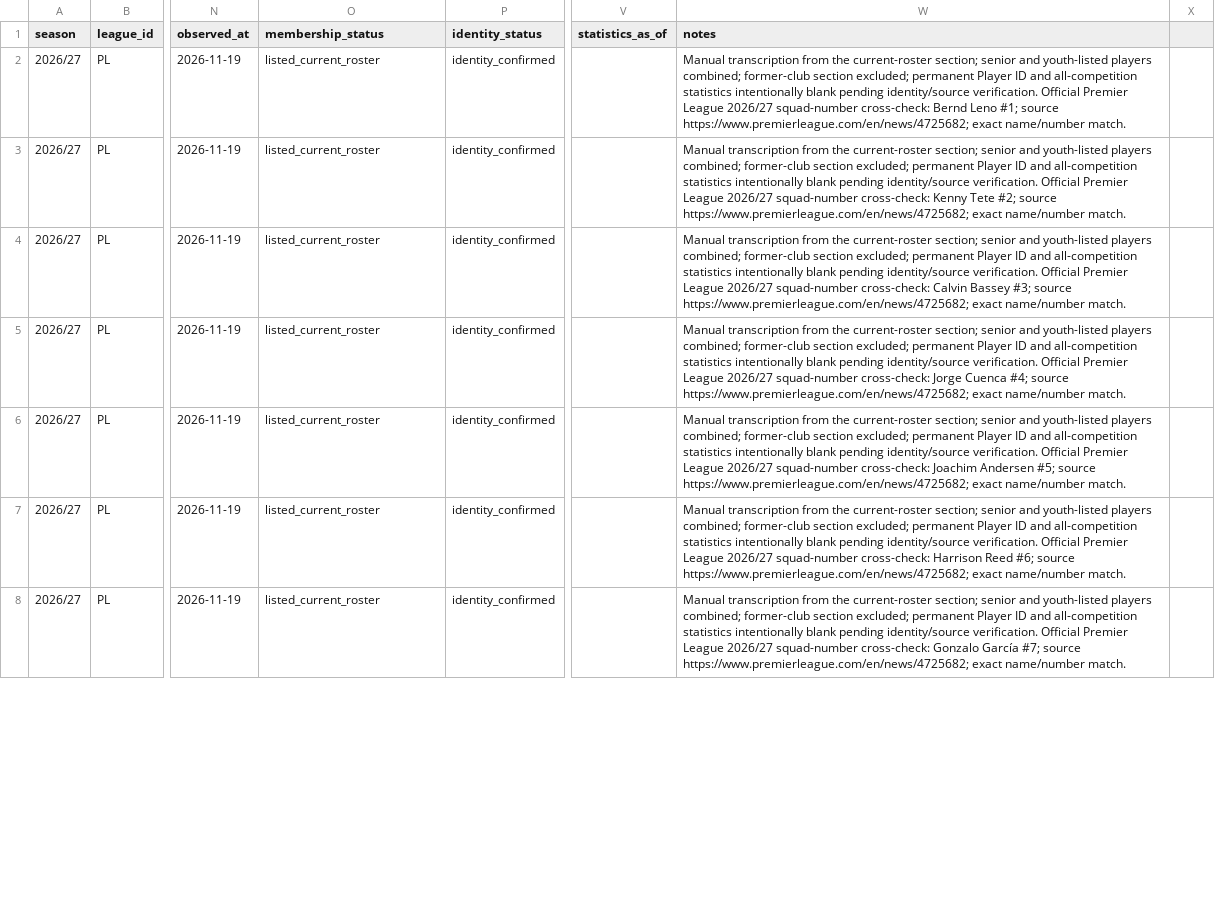
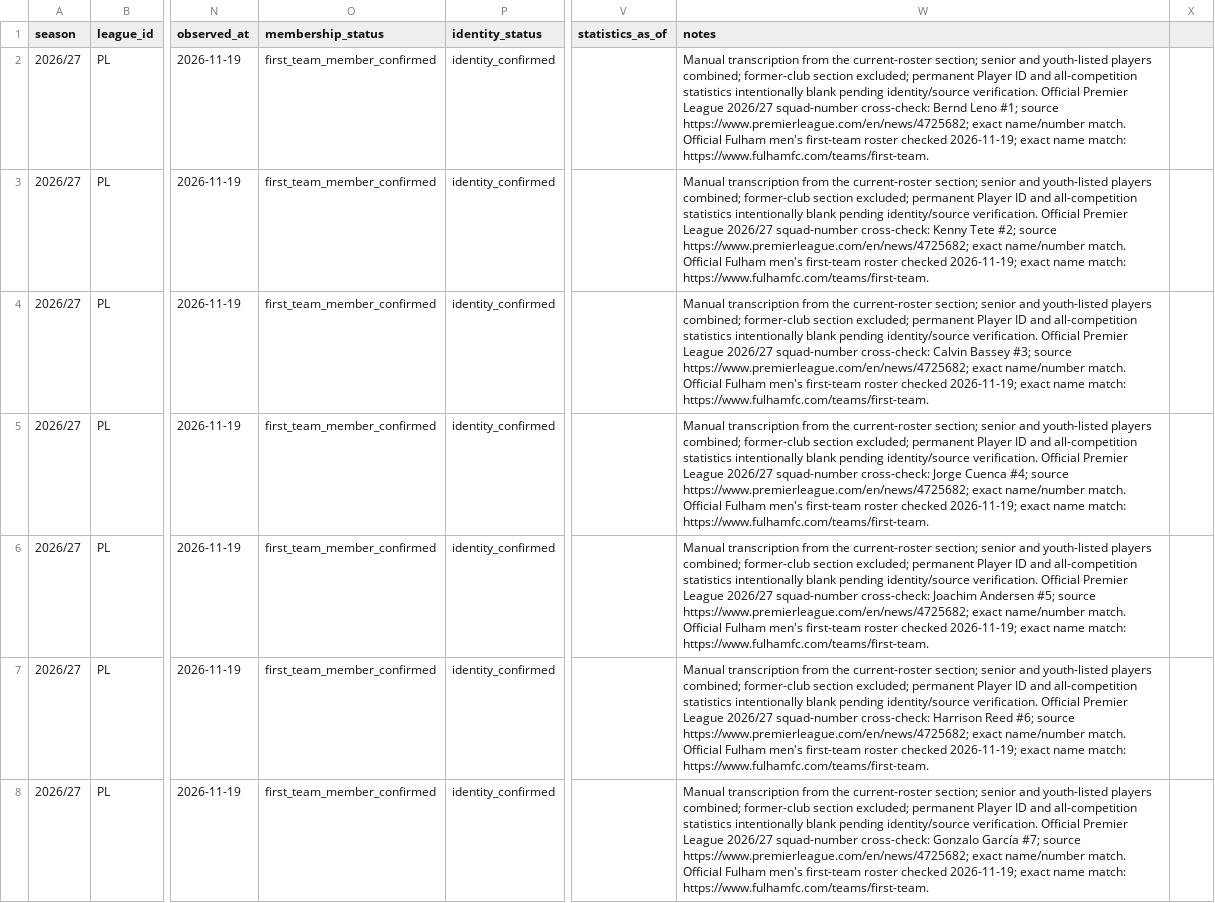
Before and after one commit to bazaku22/Project-Football-time, a CSV file: data/intake/2026-27/PL/fulham-roster-candidates.csv, drawn as a sheet; only a part is shown, gaps mark what is left out; the diff covers the shown part only; the diff names each change by its address in the sheet, - before the commit and + after, or states it on an @@ line.

Commit message:
data: verify Fulham first-team membership from official squad

```diff
--- a/data/intake/2026-27/PL/fulham-roster-candidates.csv
+++ b/data/intake/2026-27/PL/fulham-roster-candidates.csv
-O2:O8 (membership_status): listed_current_roster
+O2:O8 (membership_status): first_team_member_confirmed
-W2 (notes): …name/number match.
+W2 (notes): …name/number match. Official Fulham men's first-team roster checked 2026-11-19; exact name match: https://www.fulhamfc.com/teams/first-team.
-W3 (notes): …name/number match.
+W3 (notes): …name/number match. Official Fulham men's first-team roster checked 2026-11-19; exact name match: https://www.fulhamfc.com/teams/first-team.
-W4 (notes): …name/number match.
+W4 (notes): …name/number match. Official Fulham men's first-team roster checked 2026-11-19; exact name match: https://www.fulhamfc.com/teams/first-team.
-W5 (notes): …name/number match.
+W5 (notes): …name/number match. Official Fulham men's first-team roster checked 2026-11-19; exact name match: https://www.fulhamfc.com/teams/first-team.
-W6 (notes): …name/number match.
+W6 (notes): …name/number match. Official Fulham men's first-team roster checked 2026-11-19; exact name match: https://www.fulhamfc.com/teams/first-team.
-W7 (notes): …name/number match.
+W7 (notes): …name/number match. Official Fulham men's first-team roster checked 2026-11-19; exact name match: https://www.fulhamfc.com/teams/first-team.
-W8 (notes): …name/number match.
+W8 (notes): …name/number match. Official Fulham men's first-team roster checked 2026-11-19; exact name match: https://www.fulhamfc.com/teams/first-team.
```
Also changed, not shown: 4 removed rows and 49 edited cells elsewhere in this file.
